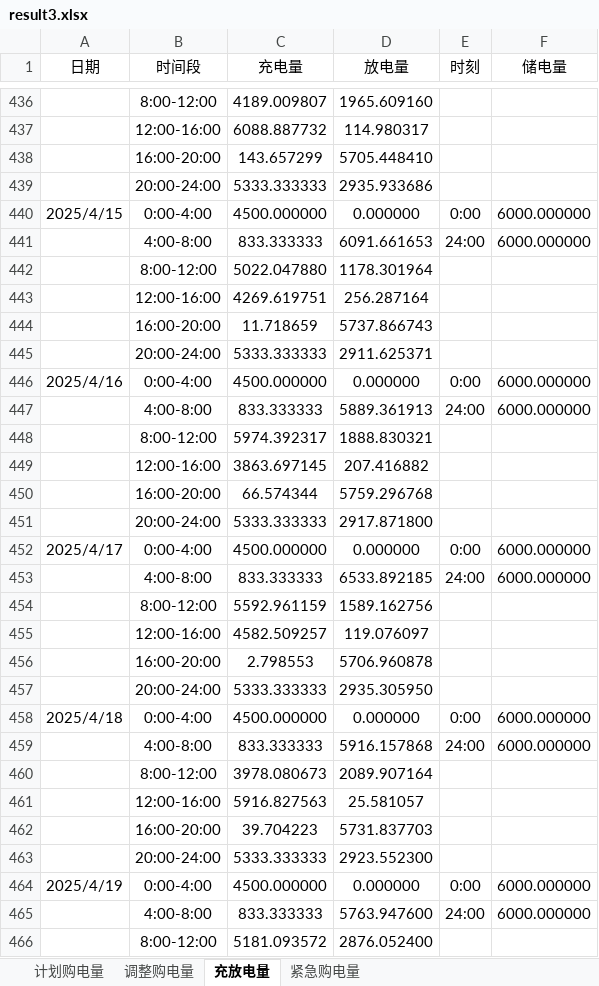
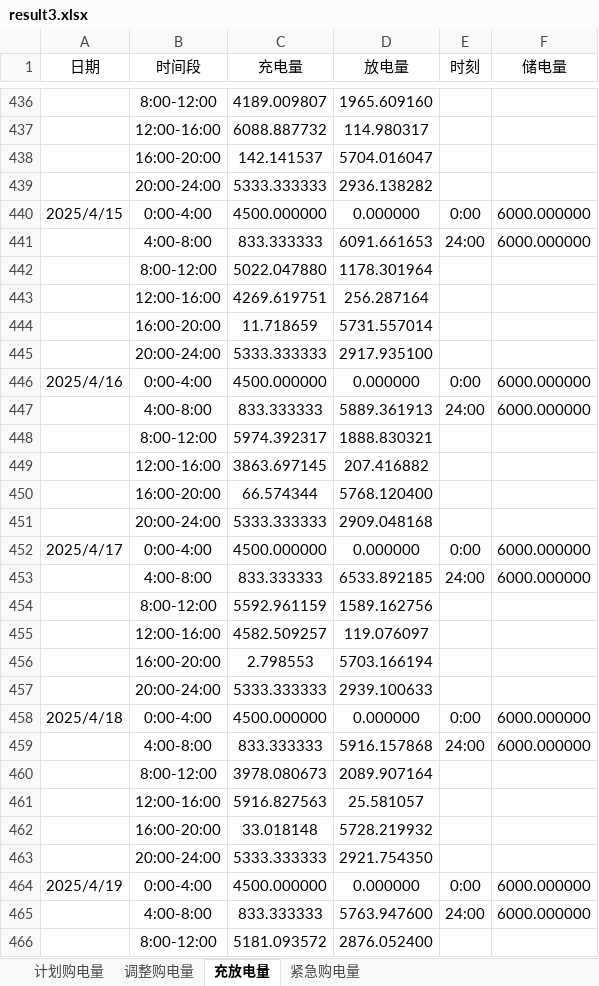
Before and after one commit to VoidInHeart/CUCUM2026, an Excel workbook: target/附件5/result3.xlsx, sheet 充放电量, drawn as a sheet; only a part is shown, gaps mark what is left out; values as stored, in another font and other column widths than the file's, no borders; removed rows and columns are numbered as before the commit, all else as after; the diff covers the shown part only; the diff names each change by its address in the sheet, - before the commit and + after, or states it on an @@ line.

Commit message:
feat(question3): archive four-update results and publish selected official outputs

```diff
--- a/target/附件5/result3.xlsx (sheet 充放电量)
+++ b/target/附件5/result3.xlsx (sheet 充放电量)
-row 438:  | 16:00-20:00 | 143.657299 | 5705.448410
+row 438:  | 16:00-20:00 | 142.141537 | 5704.016047
-D439 (放电量): 2935.933686
+D439 (放电量): 2936.138282
-D444 (放电量): 5737.866743
+D444 (放电量): 5731.557014
-D445 (放电量): 2911.625371
+D445 (放电量): 2917.935100
-D450 (放电量): 5759.296768
+D450 (放电量): 5768.120400
-D451 (放电量): 2917.871800
+D451 (放电量): 2909.048168
-D456 (放电量): 5706.960878
+D456 (放电量): 5703.166194
-D457 (放电量): 2935.305950
+D457 (放电量): 2939.100633
-row 462:  | 16:00-20:00 | 39.704223 | 5731.837703
+row 462:  | 16:00-20:00 | 33.018148 | 5728.219932
-D463 (放电量): 2923.552300
+D463 (放电量): 2921.754350
```
Also changed, not shown: 88 added rows, 88 removed rows, 2 moved rows and 112 edited cells elsewhere in this sheet, sheet 紧急购电量, sheet 调整购电量, 53 other files.
